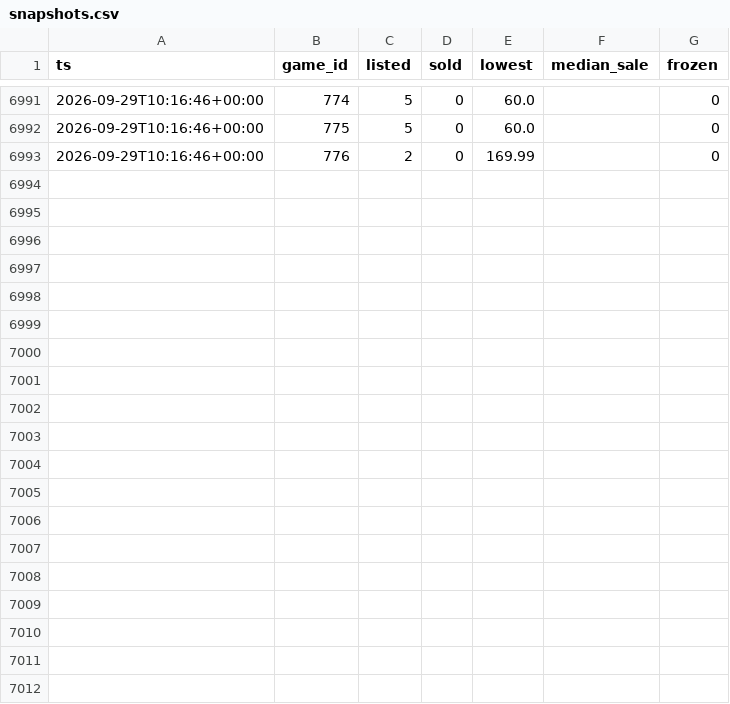
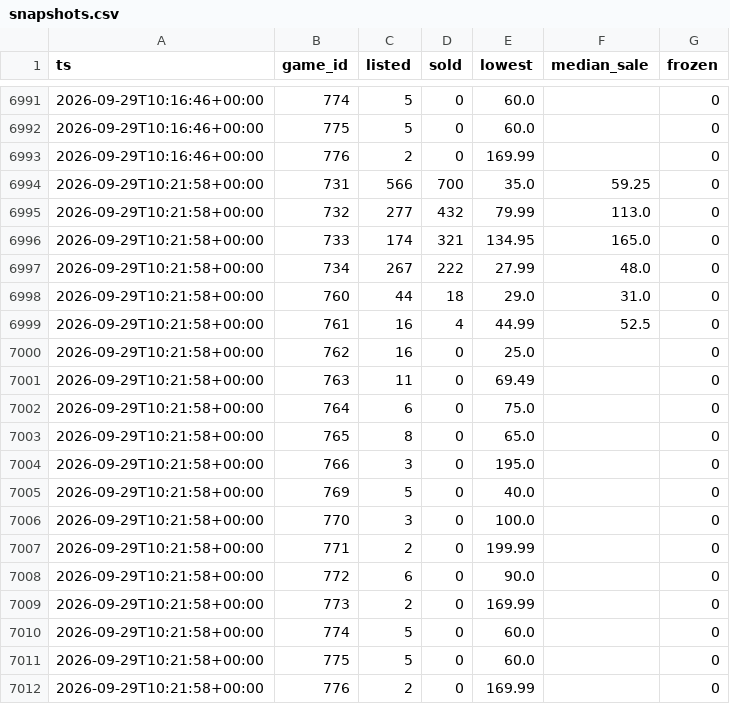
Before and after one commit to Sail-Nautica/Tester, a CSV file: data/snapshots.csv, drawn as a sheet; only a part is shown, gaps mark what is left out.

```diff
--- a/data/snapshots.csv
+++ b/data/snapshots.csv
@@ -6993 +6993,20 @@ ts,game_id,listed,sold,lowest,median_sale,frozen
 2026-09-29T10:16:46+00:00,776,2,0,169.99,,0
+2026-09-29T10:21:58+00:00,731,566,700,35.0,59.25,0
+2026-09-29T10:21:58+00:00,732,277,432,79.99,113.0,0
+2026-09-29T10:21:58+00:00,733,174,321,134.95,165.0,0
+2026-09-29T10:21:58+00:00,734,267,222,27.99,48.0,0
+2026-09-29T10:21:58+00:00,760,44,18,29.0,31.0,0
+2026-09-29T10:21:58+00:00,761,16,4,44.99,52.5,0
+2026-09-29T10:21:58+00:00,762,16,0,25.0,,0
+2026-09-29T10:21:58+00:00,763,11,0,69.49,,0
+2026-09-29T10:21:58+00:00,764,6,0,75.0,,0
+2026-09-29T10:21:58+00:00,765,8,0,65.0,,0
+2026-09-29T10:21:58+00:00,766,3,0,195.0,,0
+2026-09-29T10:21:58+00:00,769,5,0,40.0,,0
+2026-09-29T10:21:58+00:00,770,3,0,100.0,,0
+2026-09-29T10:21:58+00:00,771,2,0,199.99,,0
+2026-09-29T10:21:58+00:00,772,6,0,90.0,,0
+2026-09-29T10:21:58+00:00,773,2,0,169.99,,0
+2026-09-29T10:21:58+00:00,774,5,0,60.0,,0
+2026-09-29T10:21:58+00:00,775,5,0,60.0,,0
+2026-09-29T10:21:58+00:00,776,2,0,169.99,,0
```
